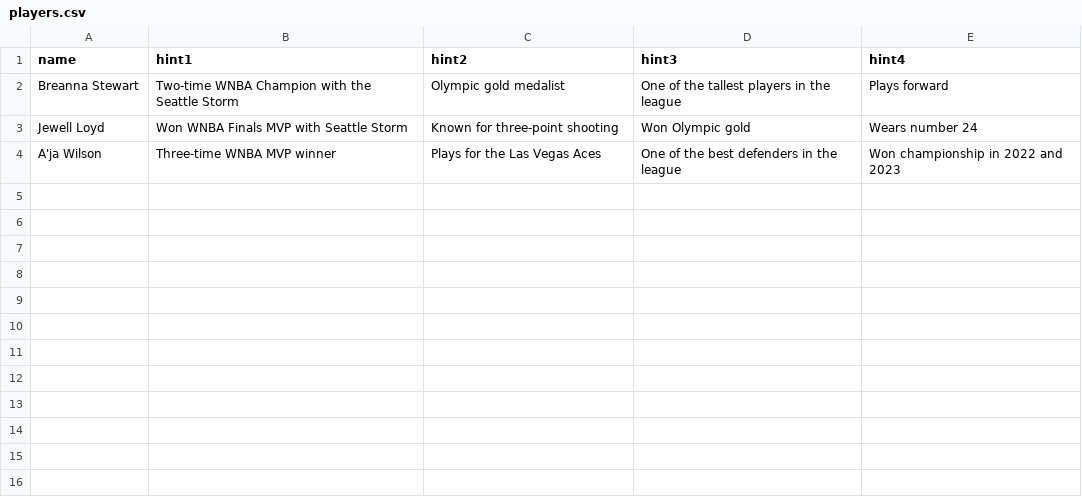
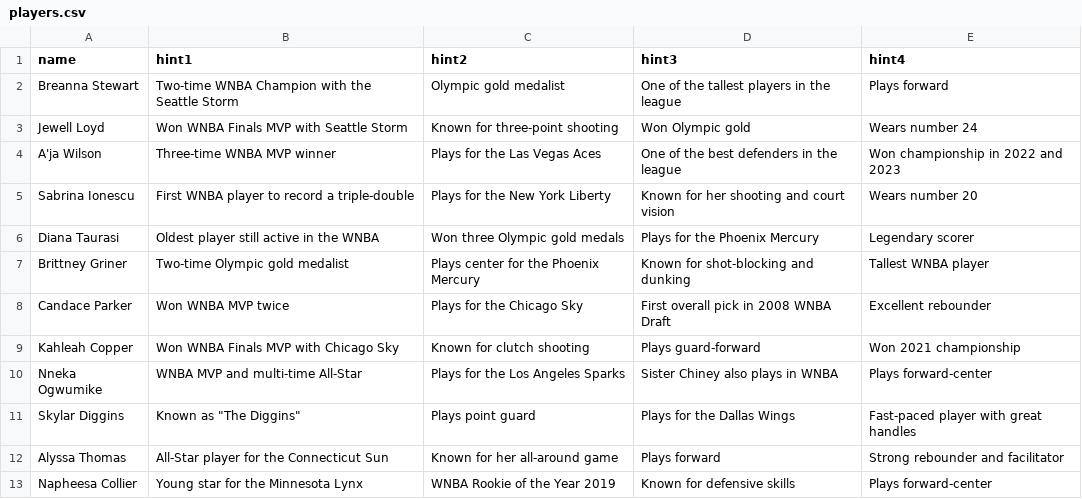
Before and after one commit to lduan-mac/mac-ai-tutorial-starter, a CSV file: players.csv, drawn as a sheet; the diff names each change by its address in the sheet, - before the commit and + after, or states it on an @@ line.

```diff
--- a/players.csv
+++ b/players.csv
+row 5: Sabrina Ionescu | First WNBA player to record a triple-double | Plays for the New York Liberty | Known for her shooting and court vision | Wears number 20
+row 6: Diana Taurasi | Oldest player still active in the WNBA | Won three Olympic gold medals | Plays for the Phoenix Mercury | Legendary scorer
+row 7: Brittney Griner | Two-time Olympic gold medalist | Plays center for the Phoenix Mercury | Known for shot-blocking and dunking | Tallest WNBA player
+row 8: Candace Parker | Won WNBA MVP twice | Plays for the Chicago Sky | First overall pick in 2008 WNBA Draft | Excellent rebounder
+row 9: Kahleah Copper | Won WNBA Finals MVP with Chicago Sky | Known for clutch shooting | Plays guard-forward | Won 2021 championship
+row 10: Nneka Ogwumike | WNBA MVP and multi-time All-Star | Plays for the Los Angeles Sparks | Sister Chiney also plays in WNBA | Plays forward-center
+row 11: Skylar Diggins | Known as "The Diggins" | Plays point guard | Plays for the Dallas Wings | Fast-paced player with great handles
+row 12: Alyssa Thomas | All-Star player for the Connecticut Sun | Known for her all-around game | Plays forward | Strong rebounder and facilitator
+row 13: Napheesa Collier | Young star for the Minnesota Lynx | WNBA Rookie of the Year 2019 | Known for defensive skills | Plays forward-center
```
